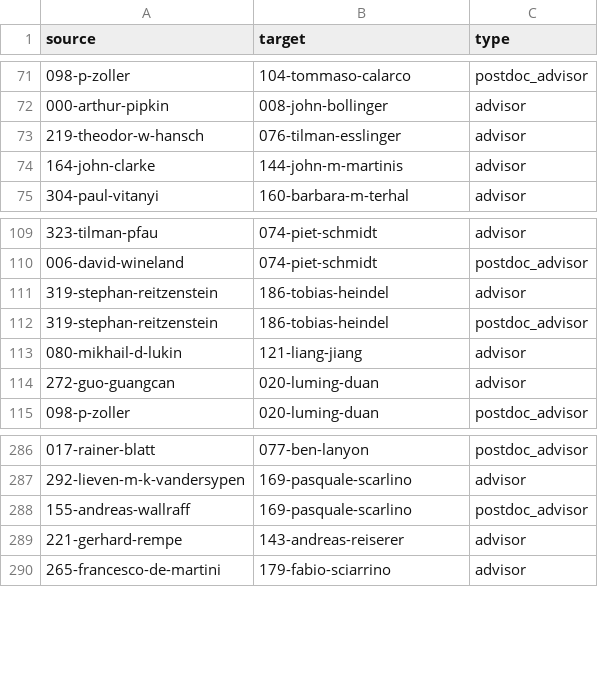
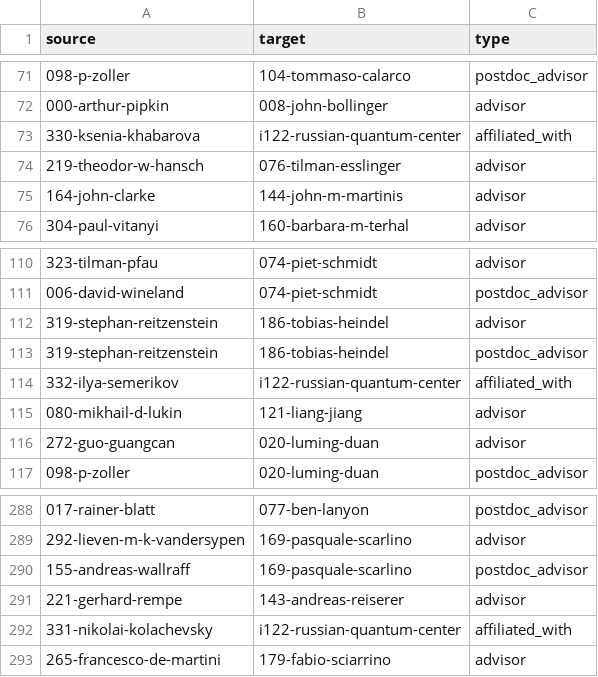
Before and after one commit to JovanMarkov96/ionlandscape, a CSV file: data/edges.csv, drawn as a sheet; only a part is shown, gaps mark what is left out.

```diff
--- a/data/edges.csv
+++ b/data/edges.csv
@@ -72,2 +72,3 @@ source,target,type
 000-arthur-pipkin,008-john-bollinger,advisor
+330-ksenia-khabarova,i122-russian-quantum-center,affiliated_with
 219-theodor-w-hansch,076-tilman-esslinger,advisor
@@ -112,2 +113,3 @@ source,target,type
 319-stephan-reitzenstein,186-tobias-heindel,postdoc_advisor
+332-ilya-semerikov,i122-russian-quantum-center,affiliated_with
 080-mikhail-d-lukin,121-liang-jiang,advisor
@@ -289,2 +291,3 @@ source,target,type
 221-gerhard-rempe,143-andreas-reiserer,advisor
+331-nikolai-kolachevsky,i122-russian-quantum-center,affiliated_with
 265-francesco-de-martini,179-fabio-sciarrino,advisor
```
Also changed, not shown: 5 other files.
